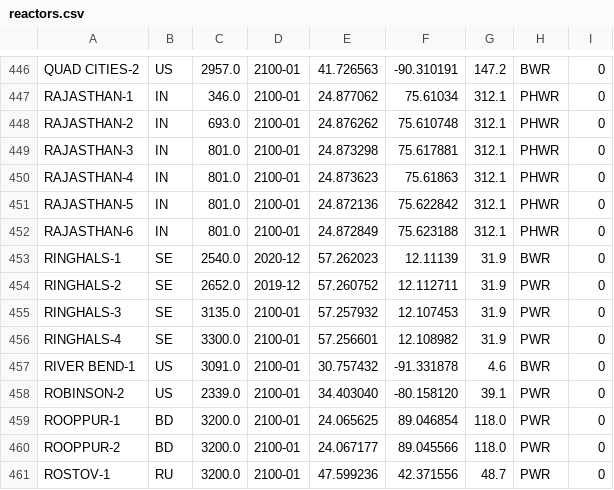
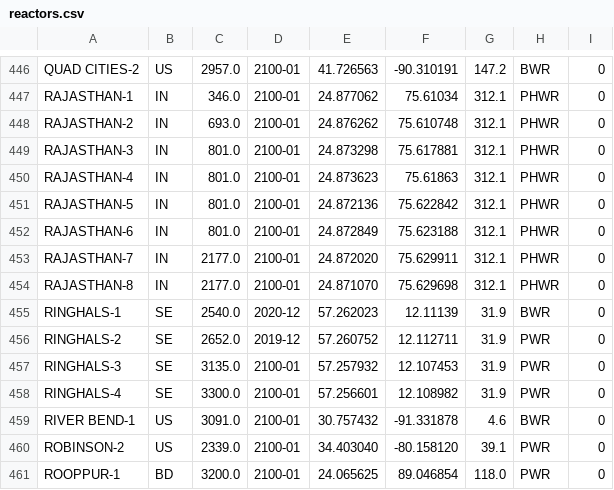
Before and after one commit to geoneutrinos/reactors, a CSV file: src/reactor-cores/reactor-database/reactors.csv, drawn as a sheet; only a part is shown, gaps mark what is left out; the shorter side is filled out with more unchanged rows.

Commit message:
reactors.css- add RAJASTHAN-7,8 under construction

```diff
--- a/src/reactor-cores/reactor-database/reactors.csv
+++ b/src/reactor-cores/reactor-database/reactors.csv
@@ -452,2 +452,4 @@ RAJASTHAN-5,IN,801.0,2100-01,24.872136,75.622842,312.1,PHWR,0
 RAJASTHAN-6,IN,801.0,2100-01,24.872849,75.623188,312.1,PHWR,0
+RAJASTHAN-7,IN,2177.0,2100-01,24.872020,75.629911,312.1,PHWR,0
+RAJASTHAN-8,IN,2177.0,2100-01,24.871070,75.629698,312.1,PHWR,0
 RINGHALS-1,SE,2540.0,2020-12,57.262023,12.11139,31.9,BWR,0
```
